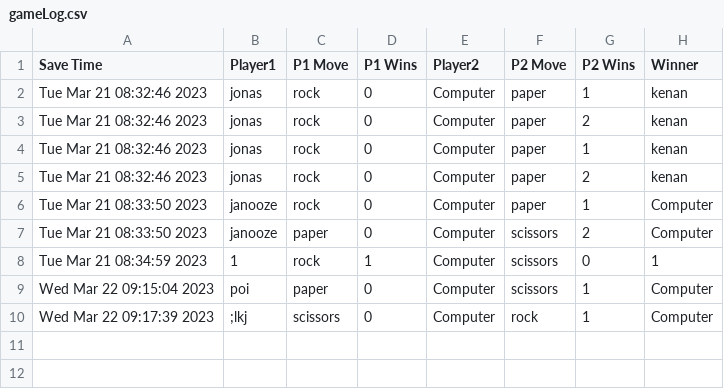
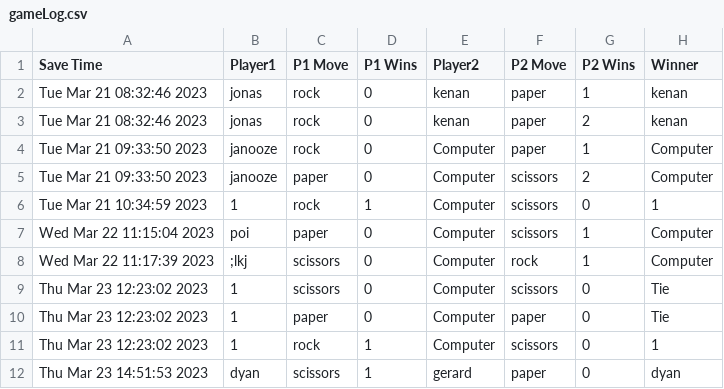
Before and after one commit to ninjatiger06/Honors-Comp-Sci, a CSV file: week17/lab17/gameLog.csv, drawn as a sheet.

```diff
--- a/week17/lab17/gameLog.csv
+++ b/week17/lab17/gameLog.csv
@@ -1,10 +1,12 @@
 Save Time, Player1, P1 Move, P1 Wins, Player2, P2 Move, P2 Wins, Winner
-Tue Mar 21 08:32:46 2023,jonas,rock,0,Computer,paper,1,kenan,
-Tue Mar 21 08:32:46 2023,jonas,rock,0,Computer,paper,2,kenan,
-Tue Mar 21 08:32:46 2023,jonas,rock,0,Computer,paper,1,kenan,
-Tue Mar 21 08:32:46 2023,jonas,rock,0,Computer,paper,2,kenan,
-Tue Mar 21 08:33:50 2023,janooze,rock,0,Computer,paper,1,Computer,
-Tue Mar 21 08:33:50 2023,janooze,paper,0,Computer,scissors,2,Computer,
-Tue Mar 21 08:34:59 2023,1,rock,1,Computer,scissors,0,1,
-Wed Mar 22 09:15:04 2023,poi,paper,0,Computer,scissors,1,Computer,
-Wed Mar 22 09:17:39 2023,;lkj,scissors,0,Computer,rock,1,Computer,
+Tue Mar 21 08:32:46 2023,jonas,rock,0,kenan,paper,1,kenan,
+Tue Mar 21 08:32:46 2023,jonas,rock,0,kenan,paper,2,kenan,
+Tue Mar 21 09:33:50 2023,janooze,rock,0,Computer,paper,1,Computer,
+Tue Mar 21 09:33:50 2023,janooze,paper,0,Computer,scissors,2,Computer,
+Tue Mar 21 10:34:59 2023,1,rock,1,Computer,scissors,0,1,
+Wed Mar 22 11:15:04 2023,poi,paper,0,Computer,scissors,1,Computer,
+Wed Mar 22 11:17:39 2023,;lkj,scissors,0,Computer,rock,1,Computer,
+Thu Mar 23 12:23:02 2023,1,scissors,0,Computer,scissors,0,Tie,
+Thu Mar 23 12:23:02 2023,1,paper,0,Computer,paper,0,Tie,
+Thu Mar 23 12:23:02 2023,1,rock,1,Computer,scissors,0,1,
+Thu Mar 23 14:51:53 2023,dyan,scissors,1,gerard,paper,0,dyan,
```
Also changed, not shown: 6 other files.
